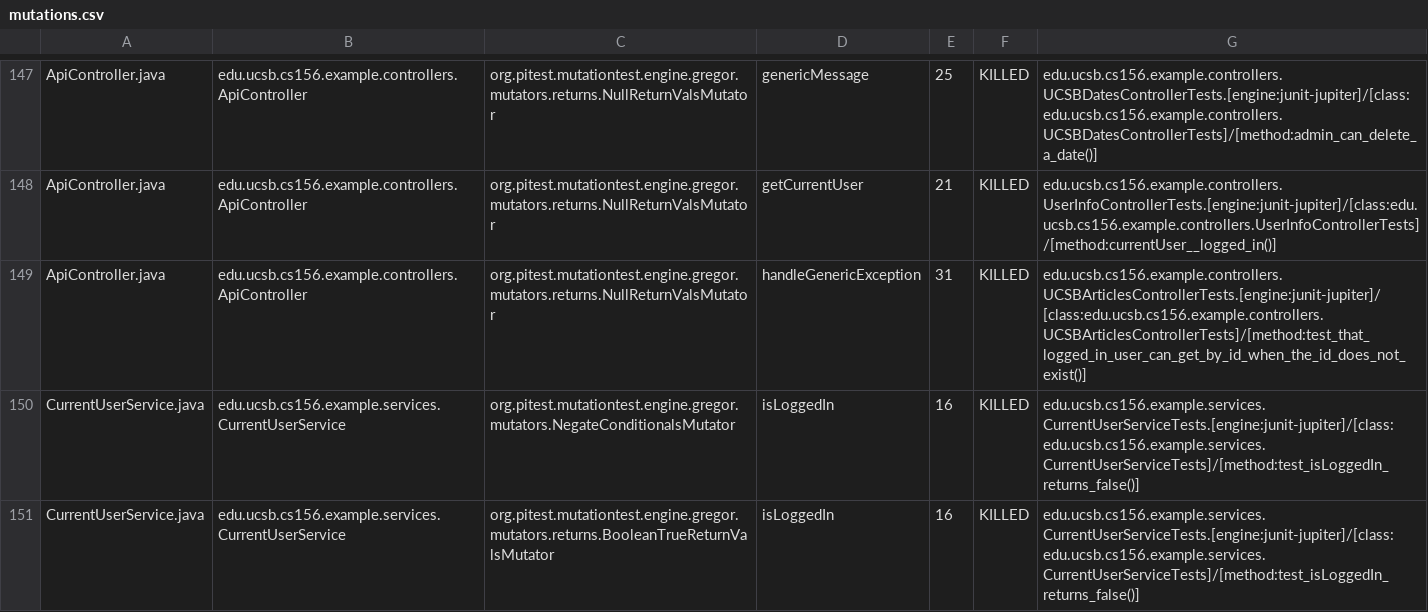
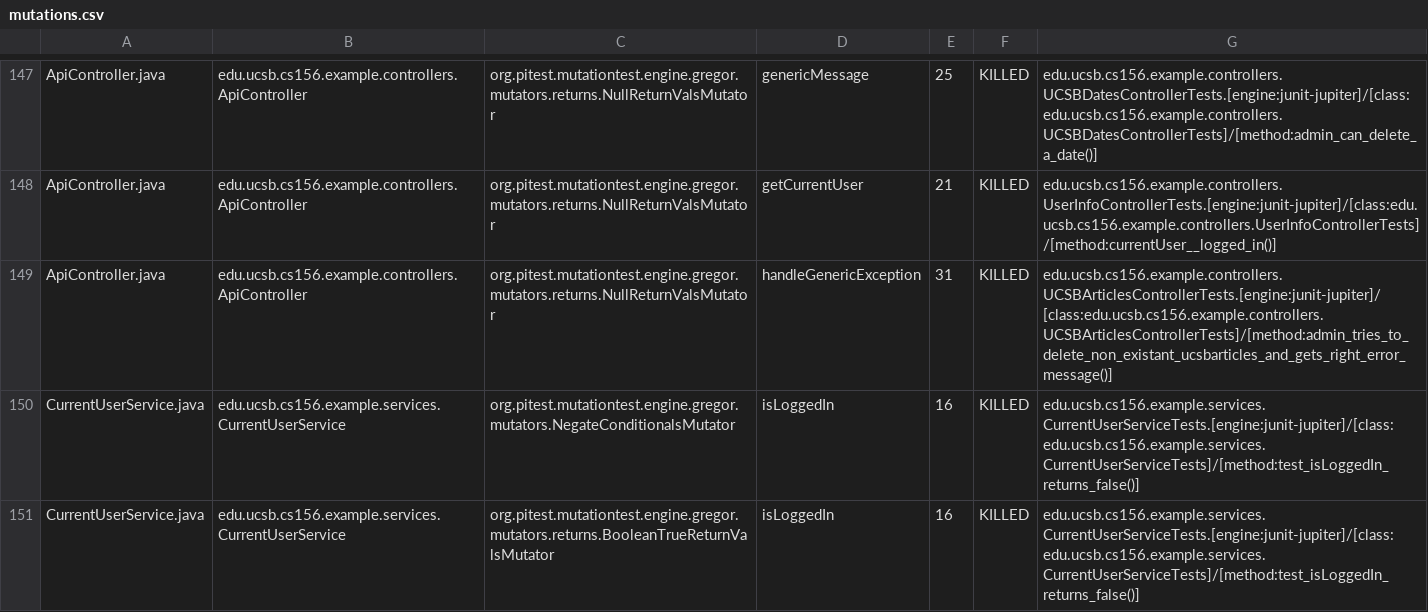
Before and after one commit to ucsb-cs156-w24/team02-w24-4pm-1, a CSV file: pitest/mutations.csv, drawn as a sheet; only a part is shown, gaps mark what is left out.

Commit message:
Deploying to gh-pages from @ ucsb-cs156-w24/team02-w24-4pm-1@1fe59df12a3b6d6063d0502e7d989f4e4de66467 🚀

```diff
--- a/pitest/mutations.csv
+++ b/pitest/mutations.csv
@@ -148,3 +148,3 @@ ApiController.java,edu.ucsb.cs156.example.controllers.ApiController,org.pitest.m
 ApiController.java,edu.ucsb.cs156.example.controllers.ApiController,org.pitest.mutationtest.engine.gregor.mutators.returns.NullReturnValsMutator,getCurrentUser,21,KILLED,edu.ucsb.cs156.example.controllers.UserInfoControllerTests.[engine:junit-jupiter]/[class:edu.ucsb.cs156.example.controllers.UserInfoControllerTests]/[method:currentUser__logged_in()]
-ApiController.java,edu.ucsb.cs156.example.controllers.ApiController,org.pitest.mutationtest.engine.gregor.mutators.returns.NullReturnValsMutator,handleGenericException,31,KILLED,edu.ucsb.cs156.example.controllers.UCSBArticlesControllerTests.[engine:junit-jupiter]/[class:edu.ucsb.cs156.example.controllers.UCSBArticlesControllerTests]/[method:test_that_logged_in_user_can_get_by_id_when_the_id_does_not_exist()]
+ApiController.java,edu.ucsb.cs156.example.controllers.ApiController,org.pitest.mutationtest.engine.gregor.mutators.returns.NullReturnValsMutator,handleGenericException,31,KILLED,edu.ucsb.cs156.example.controllers.UCSBArticlesControllerTests.[engine:junit-jupiter]/[class:edu.ucsb.cs156.example.controllers.UCSBArticlesControllerTests]/[method:admin_tries_to_delete_non_existant_ucsbarticles_and_gets_right_error_message()]
 CurrentUserService.java,edu.ucsb.cs156.example.services.CurrentUserService,org.pitest.mutationtest.engine.gregor.mutators.NegateConditionalsMutator,isLoggedIn,16,KILLED,edu.ucsb.cs156.example.services.CurrentUserServiceTests.[engine:junit-jupiter]/[class:edu.ucsb.cs156.example.services.CurrentUserServiceTests]/[method:test_isLoggedIn_returns_false()]
```
Also changed, not shown: 17 other files.
